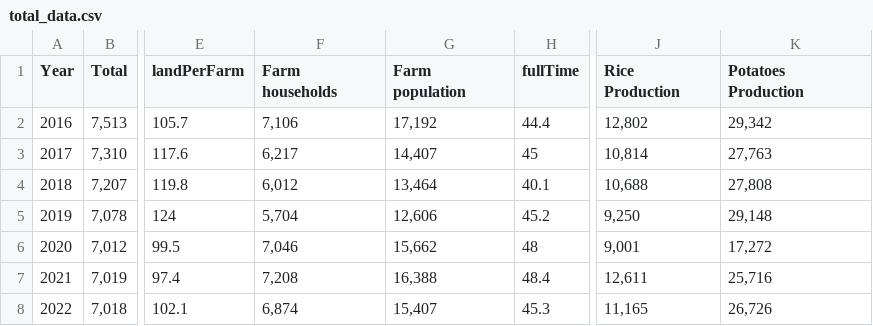
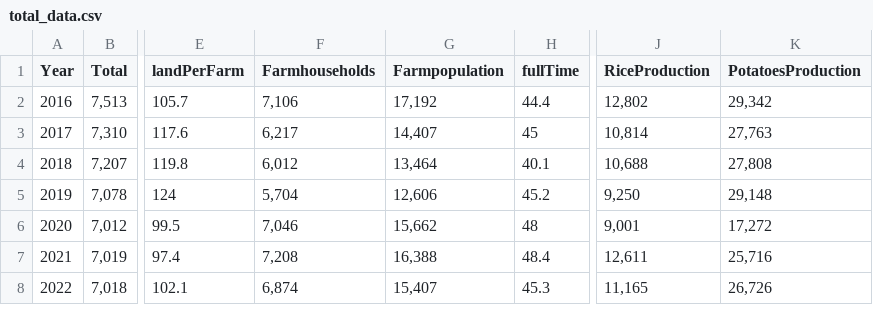
Before and after one commit to yonghwan1106/Gangneung_Data, a CSV file: data/total_data.csv, drawn as a sheet; only a part is shown, gaps mark what is left out; the diff names each change by its address in the sheet, - before the commit and + after, or states it on an @@ line.

Commit message:
Add files via upload

```diff
--- a/data/total_data.csv
+++ b/data/total_data.csv
-F1: Farm households
+F1: Farmhouseholds
-G1: Farm population
+G1: Farmpopulation
-J1: Rice Production
+J1: RiceProduction
-K1: Potatoes Production
+K1: PotatoesProduction
```
